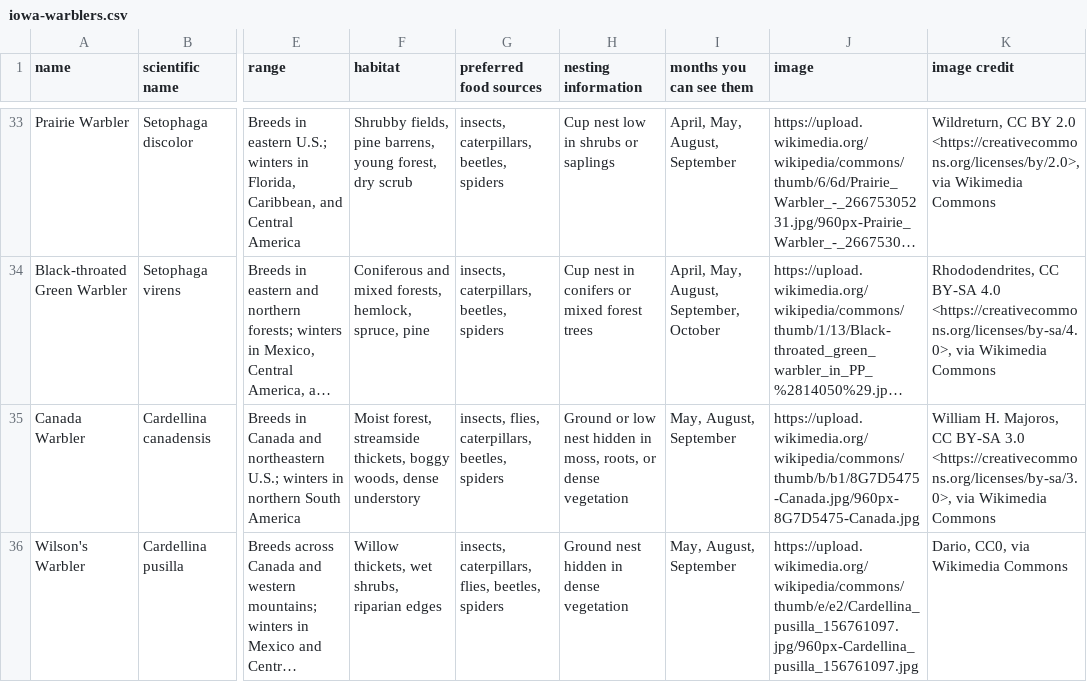
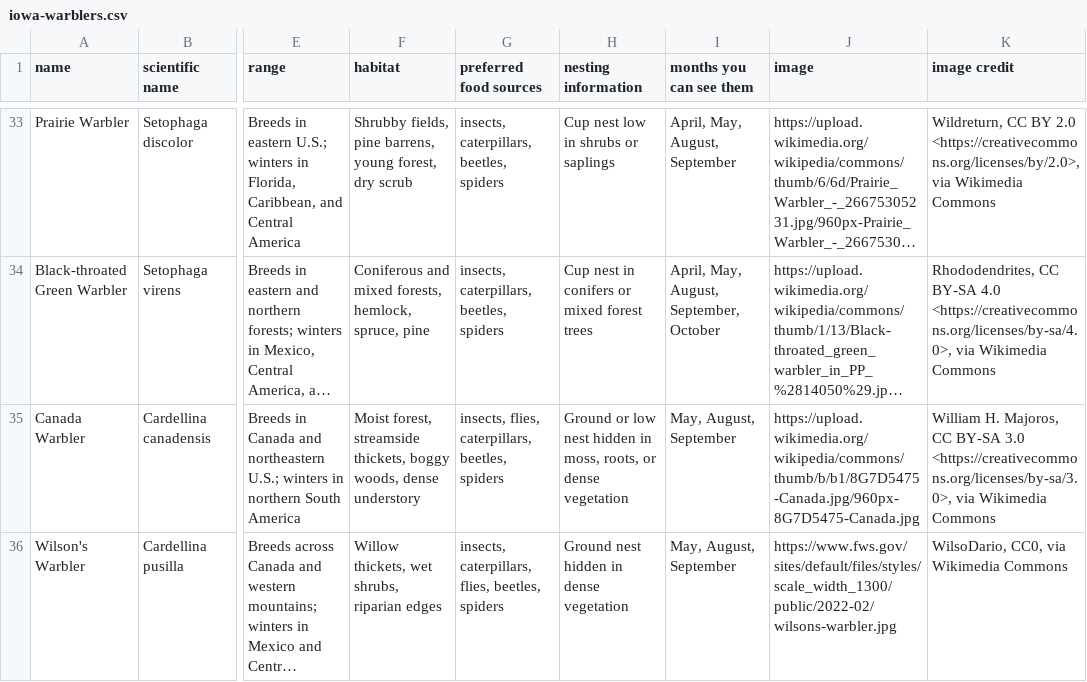
Before and after one commit to emily-pavlik/master-detail, a CSV file: iowa-warblers.csv, drawn as a sheet; only a part is shown, gaps mark what is left out; long unchanged cells end in …; the diff names each change by its address in the sheet, - before the commit and + after, or states it on an @@ line.

Commit message:
Updated Wilson's Link

```diff
--- a/iowa-warblers.csv
+++ b/iowa-warblers.csv
-J36 (image): https://upload.wikimedia.org/wikipedia/commons/thumb/e/e2/Cardellina_pusilla_156761097.jpg/960px-Cardellina_pusilla_156761097.jpg
+J36 (image): https://www.fws.gov/sites/default/files/styles/scale_width_1300/public/2022-02/wilsons-warbler.jpg
-K36 (image credit): Dario, CC0, via Wikimedia Commons
+K36 (image credit): WilsoDario, CC0, via Wikimedia Commons
```
